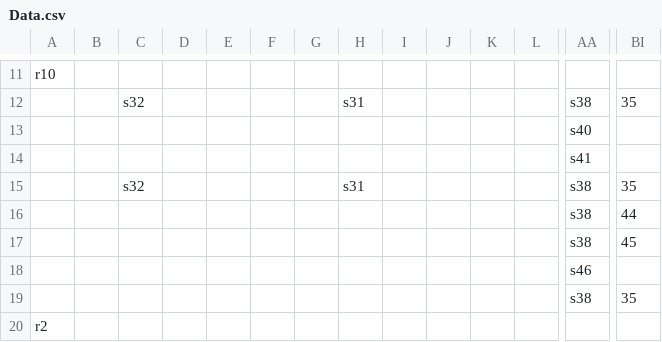
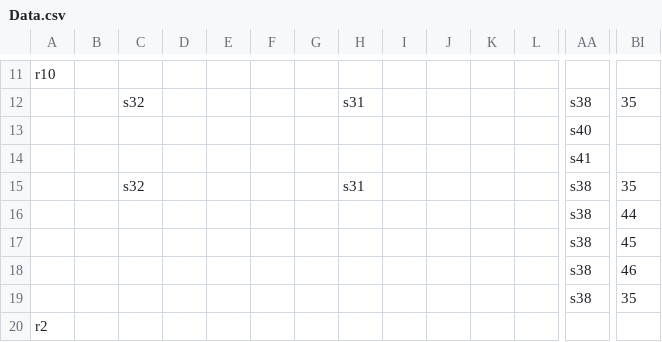
Before and after one commit to m1thr4nd1r/College-Works, a CSV file: trabalho2/Victor/Data.csv, drawn as a sheet; only a part is shown, gaps mark what is left out; removed rows and columns are numbered as before the commit, all else as after; rows hold the shown columns only; the diff names each change by its address in the sheet, - before the commit and + after, or states it on an @@ line.

```diff
--- a/trabalho2/Victor/Data.csv
+++ b/trabalho2/Victor/Data.csv
-row 18:  |  |  |  |  |  |  |  |  |  |  |  | s46
+row 18:  |  |  |  |  |  |  |  |  |  |  |  | s38 | 46
```
Also changed, not shown: trabalho2/Victor/trabalho2/Data.csv, 1 other file.
